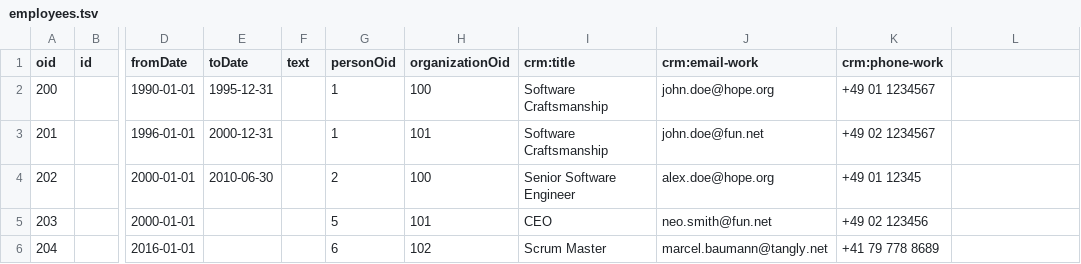
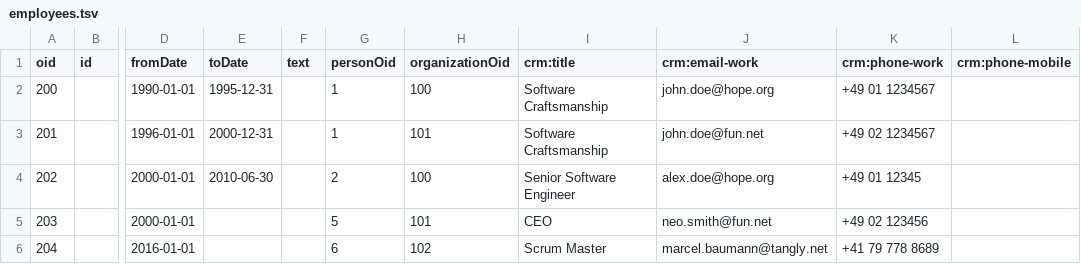
Before and after one commit to tangly-team/tangly-os, a TSV file: net.tangly.erp-integration/src/main/resources/net/tangly/crm/employees.tsv, drawn as a sheet; only a part is shown, gaps mark what is left out; the diff names each change by its address in the sheet, - before the commit and + after, or states it on an @@ line.

```diff
--- a/net.tangly.erp-integration/src/main/resources/net/tangly/crm/employees.tsv
+++ b/net.tangly.erp-integration/src/main/resources/net/tangly/crm/employees.tsv
-L1: (empty)
+L1: crm:phone-mobile
```
Also changed, not shown: 10 other files.
